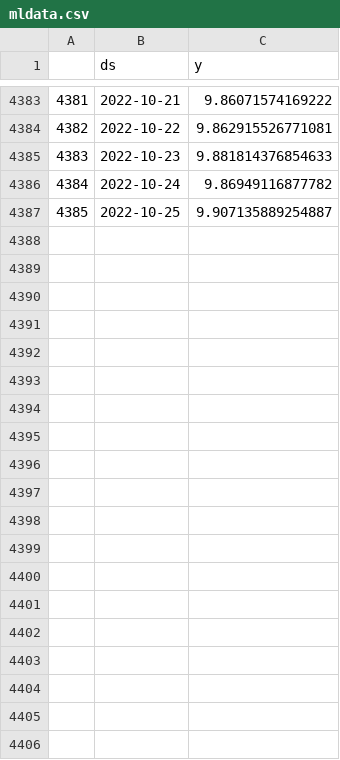
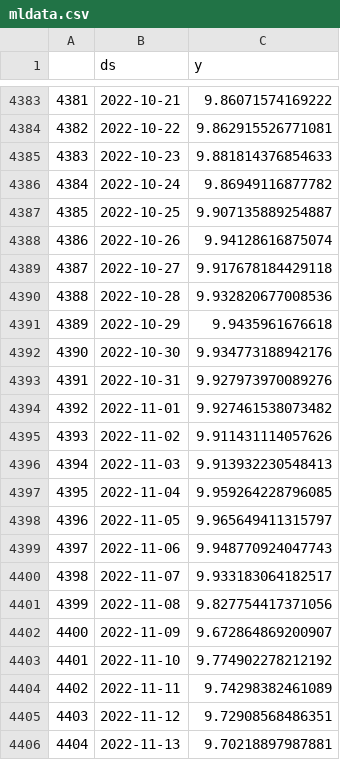
Before and after one commit to guevarch/projectchris, a CSV file: Resources/mldata.csv, drawn as a sheet; only a part is shown, gaps mark what is left out; the diff covers the shown part only; the diff names each change by its address in the sheet, - before the commit and + after, or states it on an @@ line.

```diff
--- a/Resources/mldata.csv
+++ b/Resources/mldata.csv
+row 4388: 4386 | 2022-10-26 | 9.94128616875074
+row 4389: 4387 | 2022-10-27 | 9.917678184429118
+row 4390: 4388 | 2022-10-28 | 9.932820677008536
+row 4391: 4389 | 2022-10-29 | 9.9435961676618
+row 4392: 4390 | 2022-10-30 | 9.934773188942176
+row 4393: 4391 | 2022-10-31 | 9.927973970089276
+row 4394: 4392 | 2022-11-01 | 9.927461538073482
+row 4395: 4393 | 2022-11-02 | 9.911431114057626
+row 4396: 4394 | 2022-11-03 | 9.913932230548413
+row 4397: 4395 | 2022-11-04 | 9.959264228796085
+row 4398: 4396 | 2022-11-05 | 9.965649411315797
+row 4399: 4397 | 2022-11-06 | 9.948770924047743
+row 4400: 4398 | 2022-11-07 | 9.933183064182517
+row 4401: 4399 | 2022-11-08 | 9.827754417371056
+row 4402: 4400 | 2022-11-09 | 9.672864869200907
+row 4403: 4401 | 2022-11-10 | 9.774902278212192
+row 4404: 4402 | 2022-11-11 | 9.74298382461089
+row 4405: 4403 | 2022-11-12 | 9.72908568486351
+row 4406: 4404 | 2022-11-13 | 9.70218897987881
```
Also changed, not shown: 16 added rows elsewhere in this file, Resources/mldatapriceslog.csv, 20 other files.
